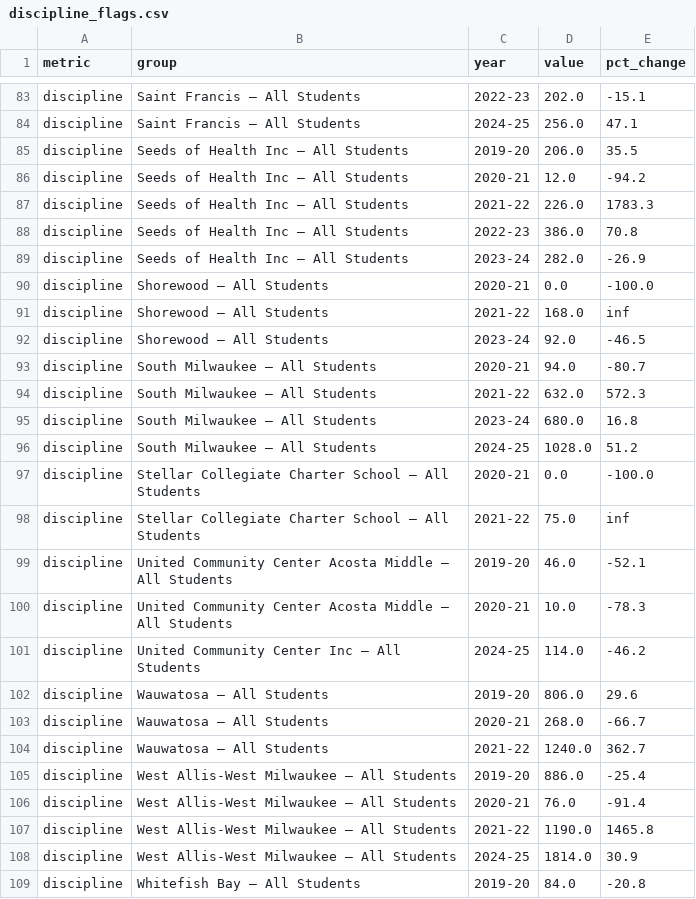
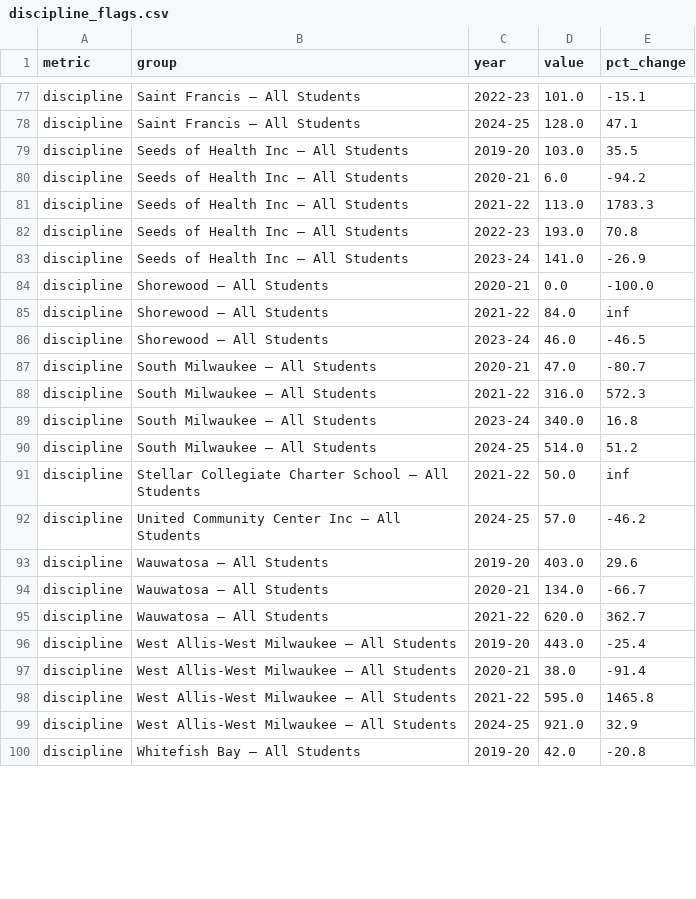
Before and after one commit to aklaus-jpg/milwaukee-data-tracker, a CSV file: data/processed/discipline_flags.csv, drawn as a sheet; only a part is shown, gaps mark what is left out; removed rows and columns are numbered as before the commit, all else as after; the diff covers the shown part only; the diff names each change by its address in the sheet, - before the commit and + after, or states it on an @@ line.

```diff
--- a/data/processed/discipline_flags.csv
+++ b/data/processed/discipline_flags.csv
-D77 (value): 202.0
+D77 (value): 101.0
-D78 (value): 256.0
+D78 (value): 128.0
-D79 (value): 206.0
+D79 (value): 103.0
-D80 (value): 12.0
+D80 (value): 6.0
-D81 (value): 226.0
+D81 (value): 113.0
-D82 (value): 386.0
+D82 (value): 193.0
-D83 (value): 282.0
+D83 (value): 141.0
-D85 (value): 168.0
+D85 (value): 84.0
-D86 (value): 92.0
+D86 (value): 46.0
-D87 (value): 94.0
+D87 (value): 47.0
-D88 (value): 632.0
+D88 (value): 316.0
-D89 (value): 680.0
+D89 (value): 340.0
-D90 (value): 1028.0
+D90 (value): 514.0
-row 97: discipline | Stellar Collegiate Charter School — All Students | 2020-21 | 0.0 | -100.0
-D91 (value): 75.0
+D91 (value): 50.0
-row 99: discipline | United Community Center Acosta Middle — All Students | 2019-20 | 46.0 | -52.1
-row 100: discipline | United Community Center Acosta Middle — All Students | 2020-21 | 10.0 | -78.3
-D92 (value): 114.0
+D92 (value): 57.0
-D93 (value): 806.0
+D93 (value): 403.0
-D94 (value): 268.0
+D94 (value): 134.0
-D95 (value): 1240.0
+D95 (value): 620.0
-D96 (value): 886.0
+D96 (value): 443.0
-D97 (value): 76.0
+D97 (value): 38.0
-D98 (value): 1190.0
+D98 (value): 595.0
-D99 (value): 1814.0
+D99 (value): 921.0
-E99 (pct_change): 30.9
+E99 (pct_change): 32.9
-D100 (value): 84.0
+D100 (value): 42.0
```
Also changed, not shown: 7 removed rows and 84 edited cells elsewhere in this file, data/processed/chronic_absenteeism_flags.csv, data/processed/chronic_absenteeism_trend.csv, 8 other files.
